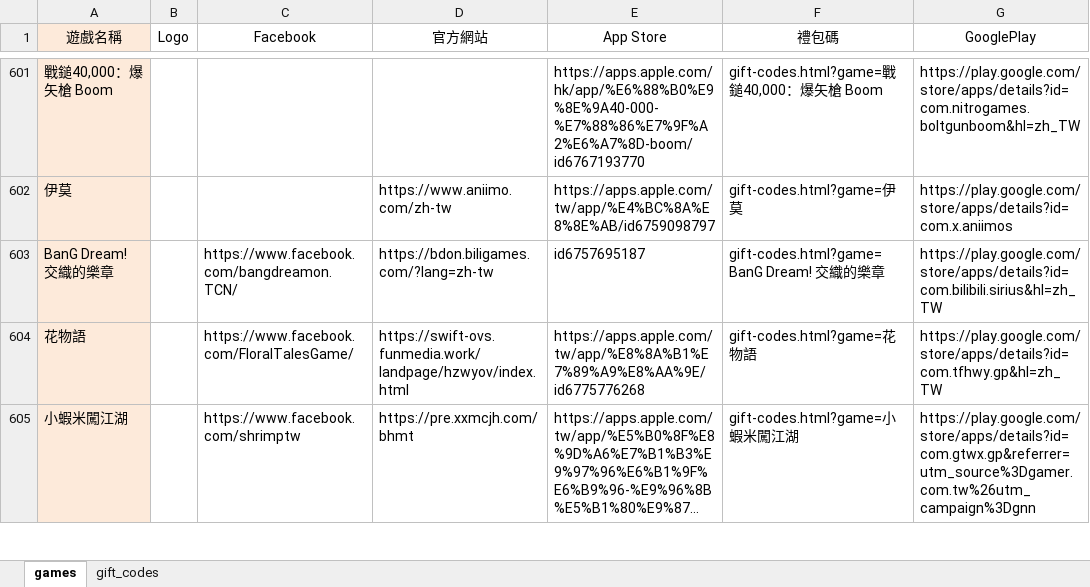
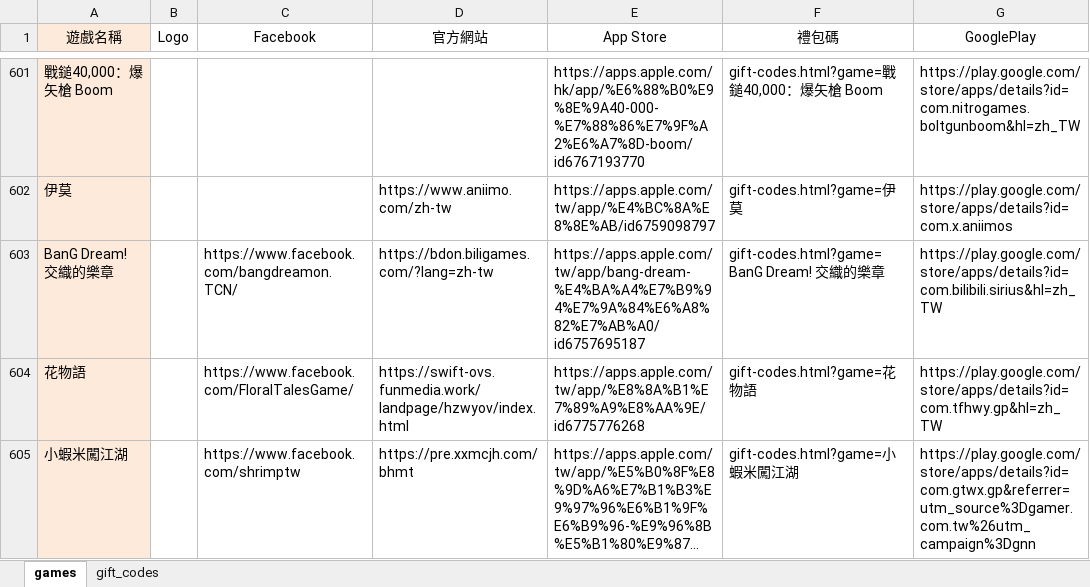
Before and after one commit to diva3322/SSBuy-web, an Excel workbook: detail_giftcode/data/gamedata.xlsx, sheet games, drawn as a sheet; only a part is shown, gaps mark what is left out; long unchanged cells end in …; values as stored, in another font and other column widths than the file's, no borders; the diff names each change by its address in the sheet, - before the commit and + after, or states it on an @@ line.

```diff
--- a/detail_giftcode/data/gamedata.xlsx (sheet games)
+++ b/detail_giftcode/data/gamedata.xlsx (sheet games)
-E603 (App Store): id6757695187
+E603 (App Store): https://apps.apple.com/tw/app/bang-dream-%E4%BA%A4%E7%B9%94%E7%9A%84%E6%A8%82%E7%AB%A0/id6757695187
```
Also changed, not shown: sheet gift_codes, 6 other files.
